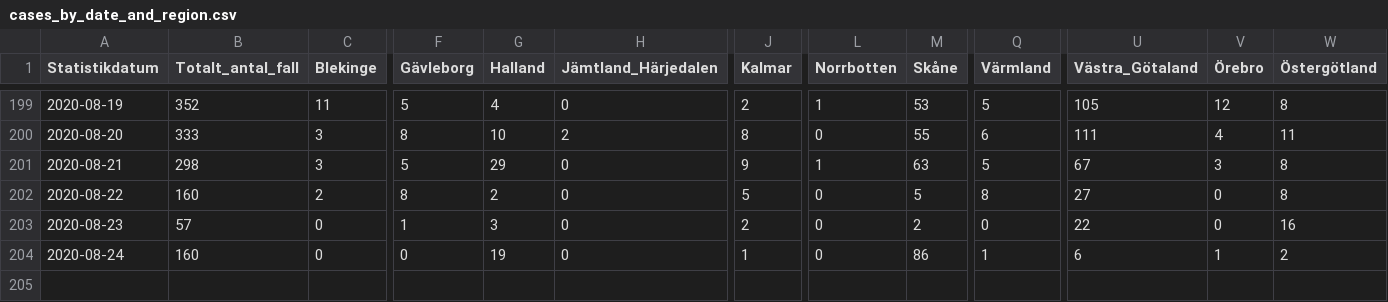
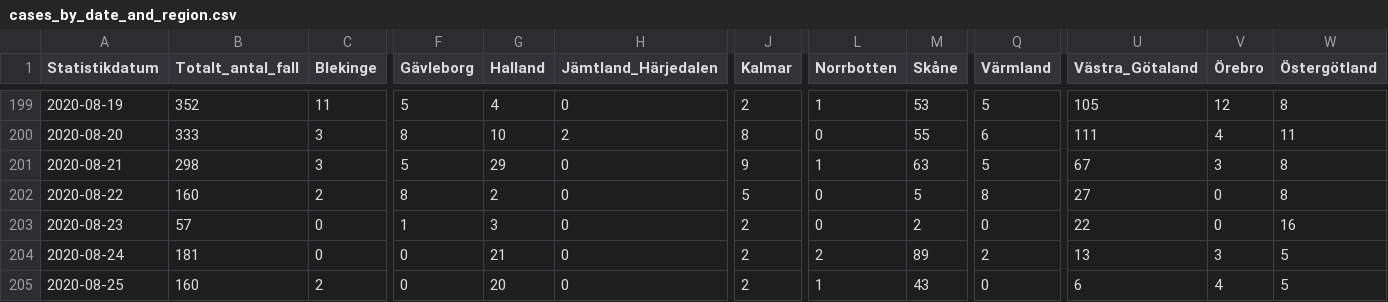
Before and after one commit to shortlisted/covid-19-sweden, a CSV file: cases_by_date_and_region.csv, drawn as a sheet; only a part is shown, gaps mark what is left out; rows hold the shown columns only; the diff names each change by its address in the sheet, - before the commit and + after, or states it on an @@ line.

Commit message:
August 26, Swedish covid-19 data

```diff
--- a/cases_by_date_and_region.csv
+++ b/cases_by_date_and_region.csv
-B204 (Totalt_antal_fall): 160
+B204 (Totalt_antal_fall): 181
-G204 (Halland): 19
+G204 (Halland): 21
-J204 (Kalmar): 1
+J204 (Kalmar): 2
-L204 (Norrbotten): 0
+L204 (Norrbotten): 2
-M204 (Skåne): 86
+M204 (Skåne): 89
-Q204 (Värmland): 1
+Q204 (Värmland): 2
-U204 (Västra_Götaland): 6
+U204 (Västra_Götaland): 13
-V204 (Örebro): 1
+V204 (Örebro): 3
-W204 (Östergötland): 2
+W204 (Östergötland): 5
+row 205: 2020-08-25 | 160 | 2 | 0 | 20 | 0 | 2 | 1 | 43 | 0 | 6 | 4 | 5
```
Also changed, not shown: ICU_by_date.csv, deaths_by_date.csv, 3 other files.
